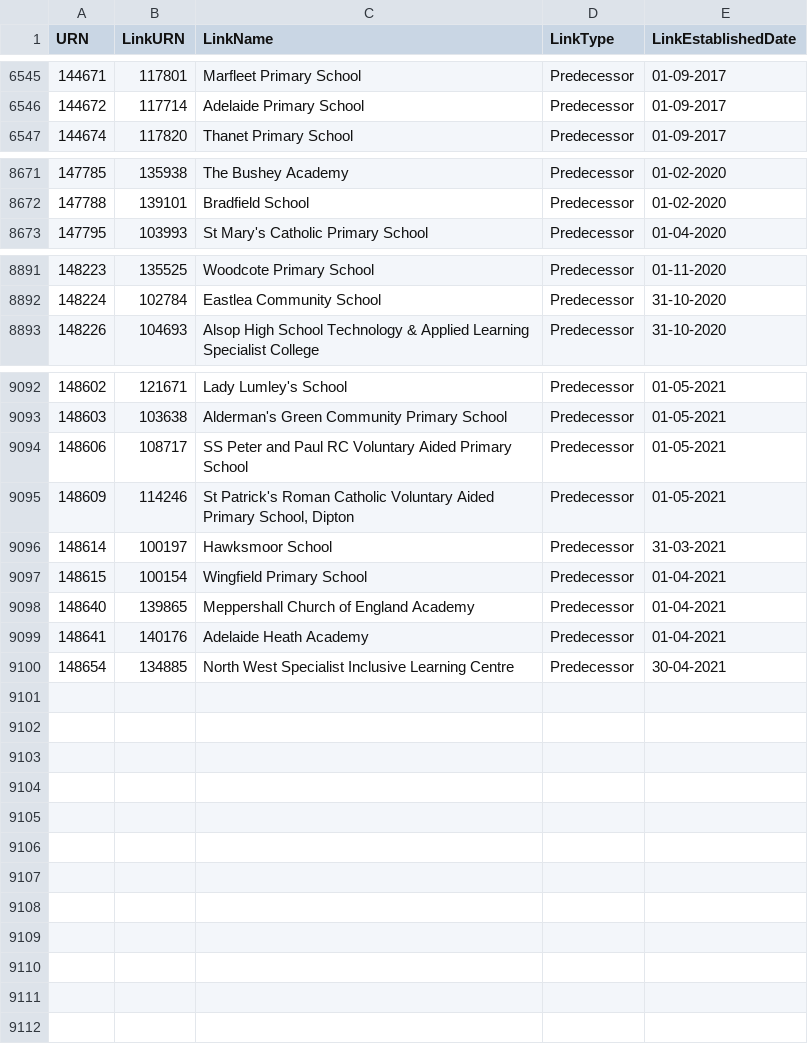
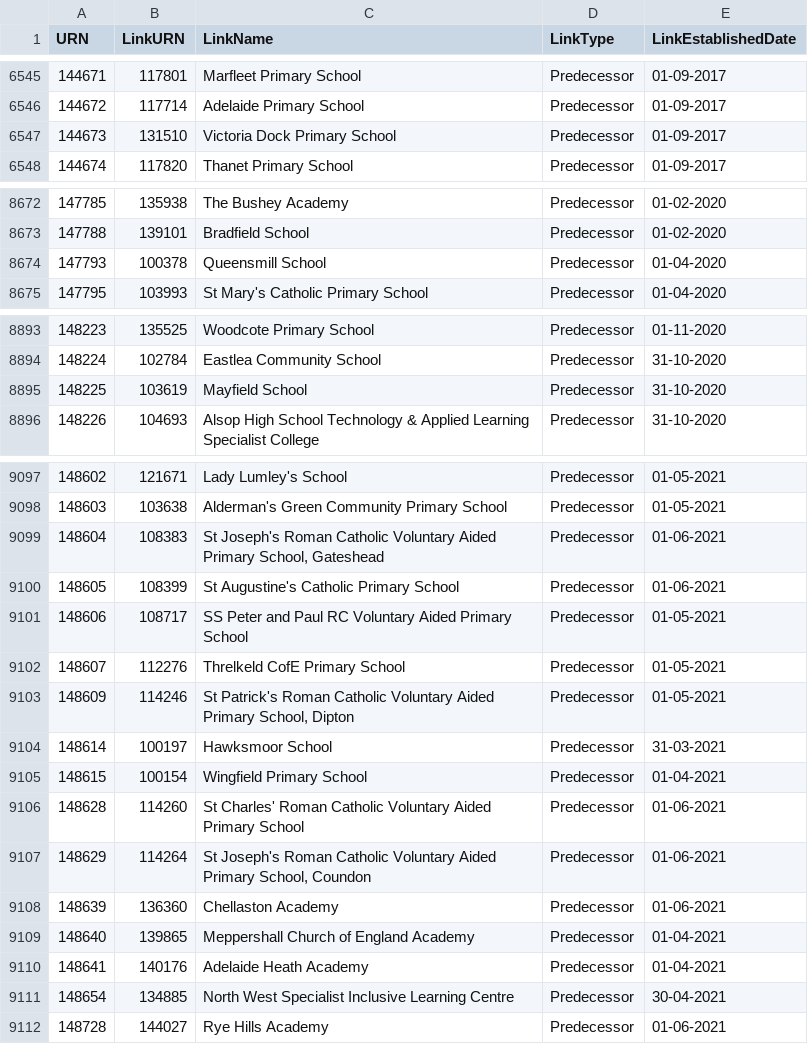
Before and after one commit to aircury/public-uk-education-data, a CSV file: edubase/academies-and-free-schools/links_edubaseallacademiesandfree.csv, drawn as a sheet; only a part is shown, gaps mark what is left out; the diff covers the shown part only.

Commit message:
[Cron] Updated Edubase

```diff
--- a/edubase/academies-and-free-schools/links_edubaseallacademiesandfree.csv
+++ b/edubase/academies-and-free-schools/links_edubaseallacademiesandfree.csv
@@ -6546,2 +6546,3 @@
 144672,117714,"Adelaide Primary School","Predecessor","01-09-2017"
+144673,131510,"Victoria Dock Primary School","Predecessor","01-09-2017"
 144674,117820,"Thanet Primary School","Predecessor","01-09-2017"
@@ -8672,2 +8673,3 @@
 147788,139101,"Bradfield School","Predecessor","01-02-2020"
+147793,100378,"Queensmill School","Predecessor","01-04-2020"
 147795,103993,"St Mary's Catholic Primary School","Predecessor","01-04-2020"
@@ -8892,2 +8894,3 @@
 148224,102784,"Eastlea Community School","Predecessor","31-10-2020"
+148225,103619,"Mayfield School","Predecessor","31-10-2020"
 148226,104693,"Alsop High School Technology & Applied Learning Specialist College","Predecessor","31-10-2020"
@@ -9093,3 +9098,6 @@
 148603,103638,"Alderman's Green Community Primary School","Predecessor","01-05-2021"
+148604,108383,"St Joseph's Roman Catholic Voluntary Aided Primary School, Gateshead","Predecessor","01-06-2021"
+148605,108399,"St Augustine's Catholic Primary School","Predecessor","01-06-2021"
 148606,108717,"SS Peter and Paul RC Voluntary Aided Primary School","Predecessor","01-05-2021"
+148607,112276,"Threlkeld CofE Primary School","Predecessor","01-05-2021"
 148609,114246,"St Patrick's Roman Catholic Voluntary Aided Primary School, Dipton","Predecessor","01-05-2021"
@@ -9097,2 +9105,5 @@
 148615,100154,"Wingfield Primary School","Predecessor","01-04-2021"
+148628,114260,"St Charles' Roman Catholic Voluntary Aided Primary School","Predecessor","01-06-2021"
+148629,114264,"St Joseph's Roman Catholic Voluntary Aided Primary School, Coundon","Predecessor","01-06-2021"
+148639,136360,"Chellaston Academy","Predecessor","01-06-2021"
 148640,139865,"Meppershall Church of England Academy","Predecessor","01-04-2021"
@@ -9100 +9111,2 @@
 148654,134885,"North West Specialist Inclusive Learning Centre","Predecessor","30-04-2021"
+148728,144027,"Rye Hills Academy","Predecessor","01-06-2021"
```
Also changed, not shown: 2 added rows elsewhere in this file, edubase/state-funded/links_edubaseallstatefunded.csv, 5 other files.
